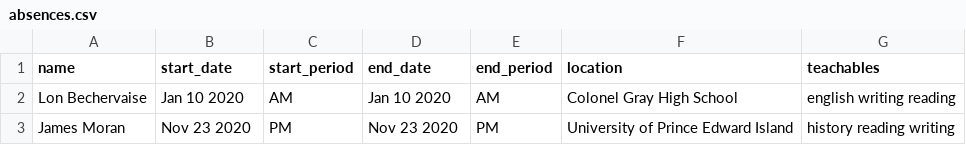
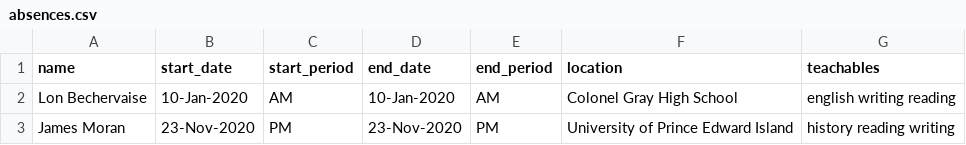
Before and after one commit to znickers/ece4403, a CSV file: SubstituteTeacherTracker/data/absences.csv, drawn as a sheet.

```diff
--- a/SubstituteTeacherTracker/data/absences.csv
+++ b/SubstituteTeacherTracker/data/absences.csv
@@ -1,3 +1,3 @@
 name,start_date,start_period,end_date,end_period,location,teachables
-Lon Bechervaise,Jan 10 2020,AM,Jan 10 2020,AM,Colonel Gray High School,english writing reading
-James Moran,Nov 23 2020,PM,Nov 23 2020,PM,University of Prince Edward Island,history reading writing
+Lon Bechervaise,10-Jan-2020,AM,10-Jan-2020,AM,Colonel Gray High School,english writing reading
+James Moran,23-Nov-2020,PM,23-Nov-2020,PM,University of Prince Edward Island,history reading writing
```
Also changed, not shown: 4 other files.
